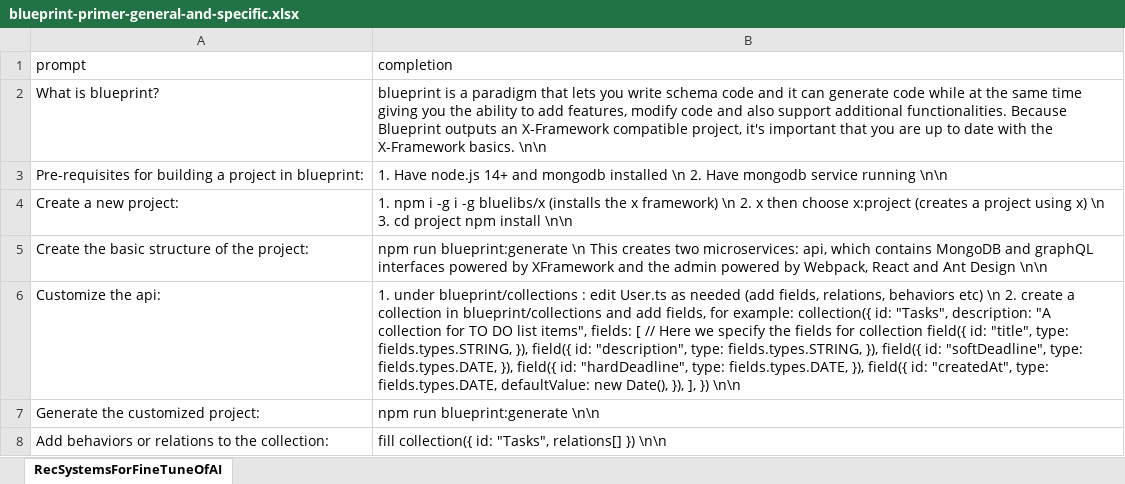
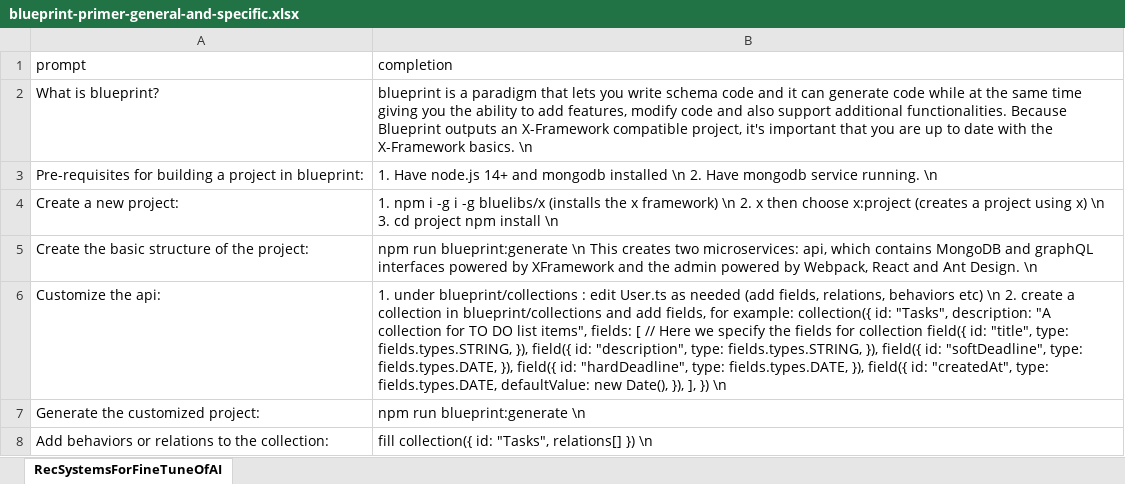
Before and after one commit to Catalin-Ioan-Sapariuc/access_gpt_large_blueprint_training_data, an Excel workbook: blueprint-primer-general-and-specific.xlsx, sheet RecSystemsForFineTuneOfAI, drawn as a sheet; values as stored, in another font and other column widths than the file's, no borders; the diff names each change by its address in the sheet, - before the commit and + after, or states it on an @@ line.

```diff
--- a/blueprint-primer-general-and-specific.xlsx (sheet RecSystemsForFineTuneOfAI)
+++ b/blueprint-primer-general-and-specific.xlsx (sheet RecSystemsForFineTuneOfAI)
-B2 (completion): …X-Framework basics. \n\n
+B2 (completion): …X-Framework basics. \n
-B3 (completion): …mongodb service running \n\n
+B3 (completion): …mongodb service running. \n
-B4 (completion): …npm install \n\n
+B4 (completion): …npm install \n
-B5 (completion): …and Ant Design \n\n
+B5 (completion): …and Ant Design. \n
-B6 (completion): …], }) \n\n
+B6 (completion): …], }) \n
-B7 (completion): npm run blueprint:generate \n\n
+B7 (completion): npm run blueprint:generate \n
-B8 (completion): …relations[] }) \n\n
+B8 (completion): …relations[] }) \n
```
Also changed, not shown: 8 other files.
